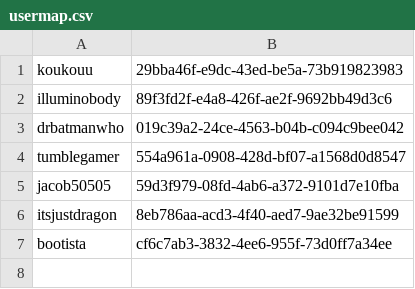
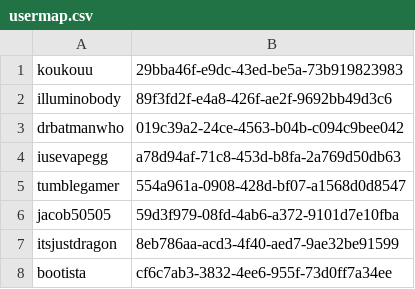
Before and after one commit to tumble1999/TumbleCraftJavaTest, a CSV file: plugins/Essentials/usermap.csv, drawn as a sheet; the diff names each change by its address in the sheet, - before the commit and + after, or states it on an @@ line.

```diff
--- a/plugins/Essentials/usermap.csv
+++ b/plugins/Essentials/usermap.csv
+row 4: iusevapegg | a78d94af-71c8-453d-b8fa-2a769d50db63
```
Also changed, not shown: 2 other files.
